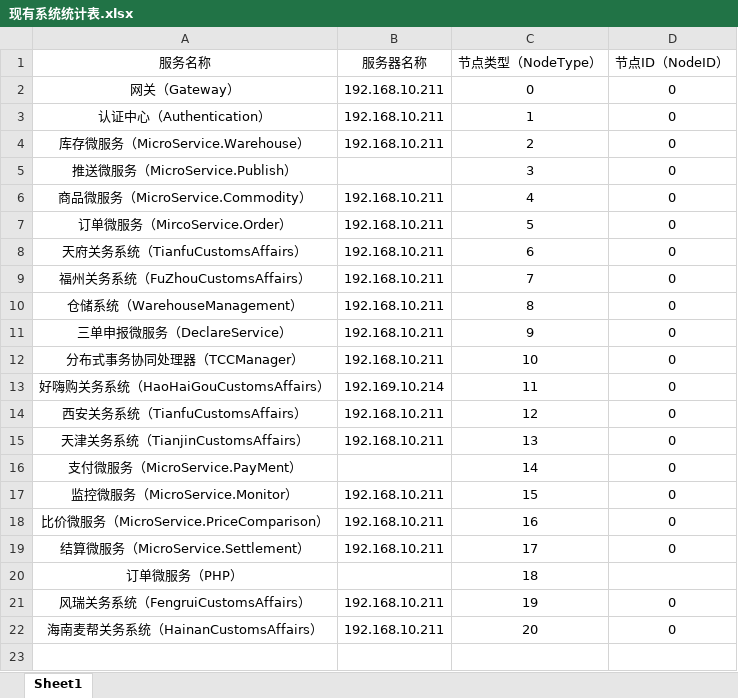
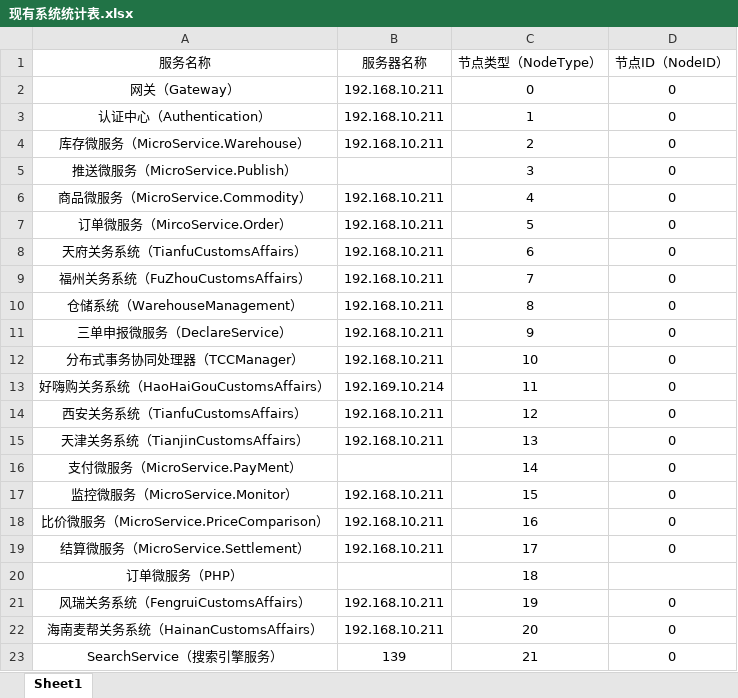
Before and after one commit to ChengduDotneter/Framework, an Excel workbook: RelatedDocument/现有系统统计表.xlsx, sheet Sheet1, drawn as a sheet; values as stored, in another font and other column widths than the file's, no borders; the diff names each change by its address in the sheet, - before the commit and + after, or states it on an @@ line.

```diff
--- a/RelatedDocument/现有系统统计表.xlsx (sheet Sheet1)
+++ b/RelatedDocument/现有系统统计表.xlsx (sheet Sheet1)
+row 23: SearchService（搜索引擎服务） | 139 | 21 | 0
```
Also changed, not shown: 3 other files.
